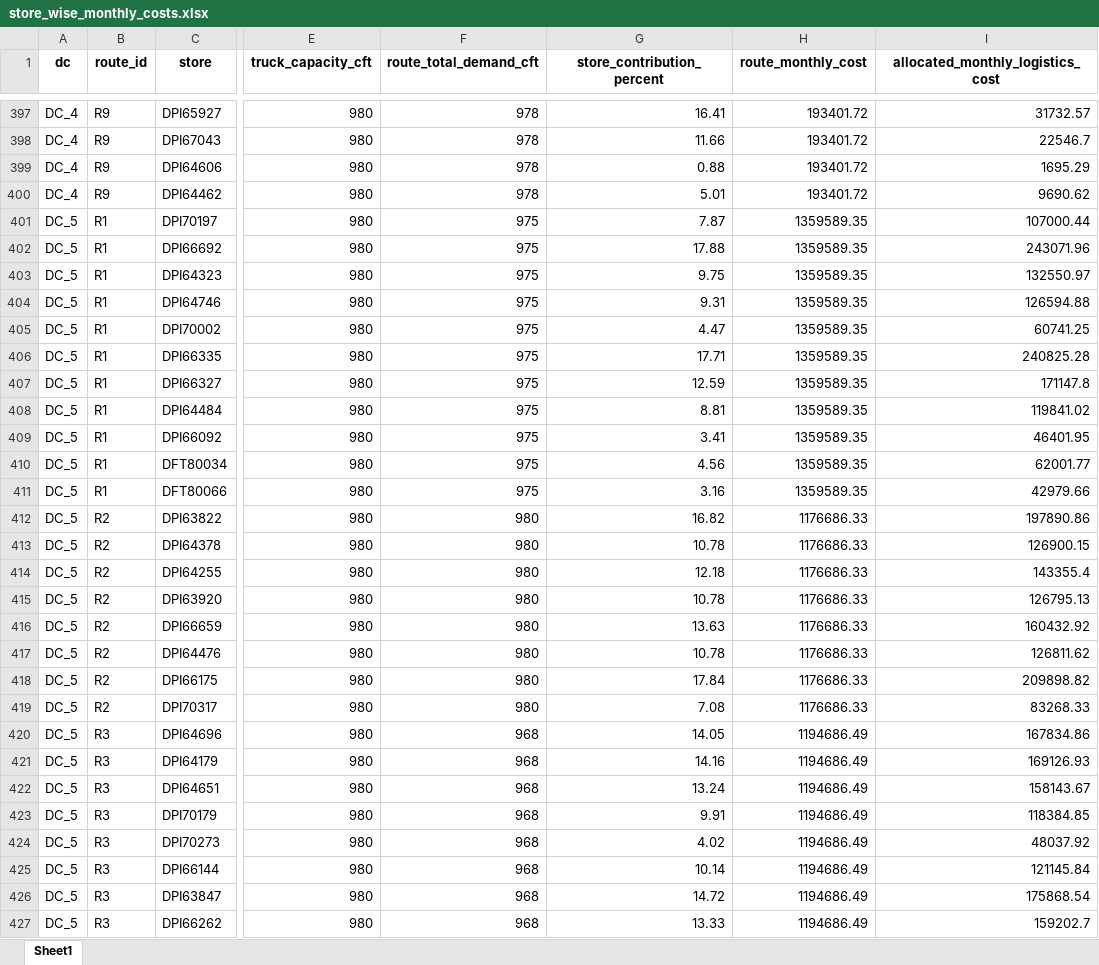
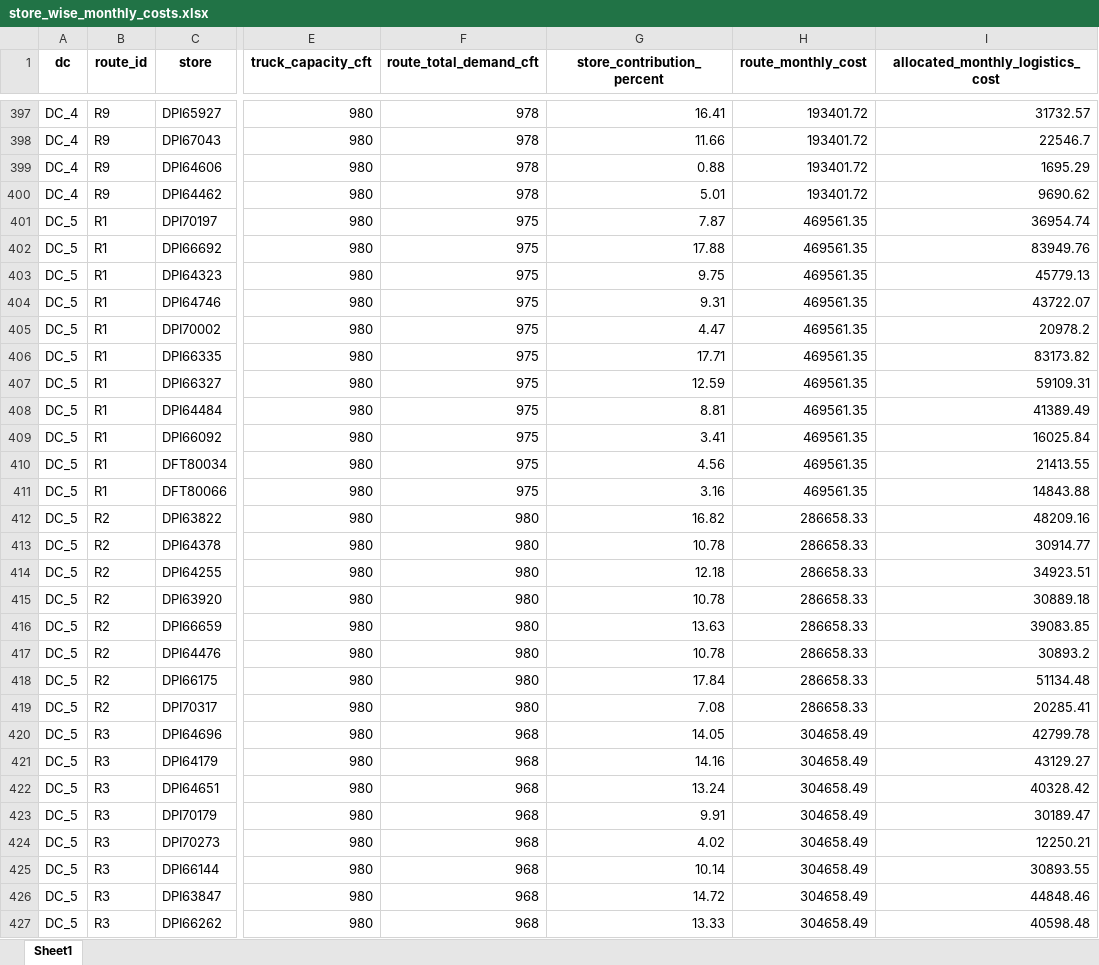
Before and after one commit to Jayakumarvaddadi/weighted-k-means-dc-location, an Excel workbook: store_wise_monthly_costs.xlsx, sheet Sheet1, drawn as a sheet; only a part is shown, gaps mark what is left out; values as stored, in another font and other column widths than the file's, no borders; the diff covers the shown part only; the diff names each change by its address in the sheet, - before the commit and + after, or states it on an @@ line.

```diff
--- a/store_wise_monthly_costs.xlsx (sheet Sheet1)
+++ b/store_wise_monthly_costs.xlsx (sheet Sheet1)
-H401:H411 (route_monthly_cost): 1359589.35
+H401:H411 (route_monthly_cost): 469561.35
-I401 (allocated_monthly_logistics_cost): 107000.44
+I401 (allocated_monthly_logistics_cost): 36954.74
-I402 (allocated_monthly_logistics_cost): 243071.96
+I402 (allocated_monthly_logistics_cost): 83949.76
-I403 (allocated_monthly_logistics_cost): 132550.97
+I403 (allocated_monthly_logistics_cost): 45779.13
-I404 (allocated_monthly_logistics_cost): 126594.88
+I404 (allocated_monthly_logistics_cost): 43722.07
-I405 (allocated_monthly_logistics_cost): 60741.25
+I405 (allocated_monthly_logistics_cost): 20978.2
-I406 (allocated_monthly_logistics_cost): 240825.28
+I406 (allocated_monthly_logistics_cost): 83173.82
-I407 (allocated_monthly_logistics_cost): 171147.8
+I407 (allocated_monthly_logistics_cost): 59109.31
-I408 (allocated_monthly_logistics_cost): 119841.02
+I408 (allocated_monthly_logistics_cost): 41389.49
-I409 (allocated_monthly_logistics_cost): 46401.95
+I409 (allocated_monthly_logistics_cost): 16025.84
-I410 (allocated_monthly_logistics_cost): 62001.77
+I410 (allocated_monthly_logistics_cost): 21413.55
-I411 (allocated_monthly_logistics_cost): 42979.66
+I411 (allocated_monthly_logistics_cost): 14843.88
-H412:H419 (route_monthly_cost): 1176686.33
+H412:H419 (route_monthly_cost): 286658.33
-I412 (allocated_monthly_logistics_cost): 197890.86
+I412 (allocated_monthly_logistics_cost): 48209.16
-I413 (allocated_monthly_logistics_cost): 126900.15
+I413 (allocated_monthly_logistics_cost): 30914.77
-I414 (allocated_monthly_logistics_cost): 143355.4
+I414 (allocated_monthly_logistics_cost): 34923.51
-I415 (allocated_monthly_logistics_cost): 126795.13
+I415 (allocated_monthly_logistics_cost): 30889.18
-I416 (allocated_monthly_logistics_cost): 160432.92
+I416 (allocated_monthly_logistics_cost): 39083.85
-I417 (allocated_monthly_logistics_cost): 126811.62
+I417 (allocated_monthly_logistics_cost): 30893.2
-I418 (allocated_monthly_logistics_cost): 209898.82
+I418 (allocated_monthly_logistics_cost): 51134.48
-I419 (allocated_monthly_logistics_cost): 83268.33
+I419 (allocated_monthly_logistics_cost): 20285.41
-H420:H427 (route_monthly_cost): 1194686.49
+H420:H427 (route_monthly_cost): 304658.49
-I420 (allocated_monthly_logistics_cost): 167834.86
+I420 (allocated_monthly_logistics_cost): 42799.78
-I421 (allocated_monthly_logistics_cost): 169126.93
+I421 (allocated_monthly_logistics_cost): 43129.27
-I422 (allocated_monthly_logistics_cost): 158143.67
+I422 (allocated_monthly_logistics_cost): 40328.42
-I423 (allocated_monthly_logistics_cost): 118384.85
+I423 (allocated_monthly_logistics_cost): 30189.47
-I424 (allocated_monthly_logistics_cost): 48037.92
+I424 (allocated_monthly_logistics_cost): 12250.21
-I425 (allocated_monthly_logistics_cost): 121145.84
+I425 (allocated_monthly_logistics_cost): 30893.55
-I426 (allocated_monthly_logistics_cost): 175868.54
+I426 (allocated_monthly_logistics_cost): 44848.46
-I427 (allocated_monthly_logistics_cost): 159202.7
+I427 (allocated_monthly_logistics_cost): 40598.48
```
Also changed, not shown: 14 added rows, 14 removed rows and 191 edited cells elsewhere in this sheet, clustered_output.xlsx, dc1_milk_run_routes.xlsx, 8 other files.
